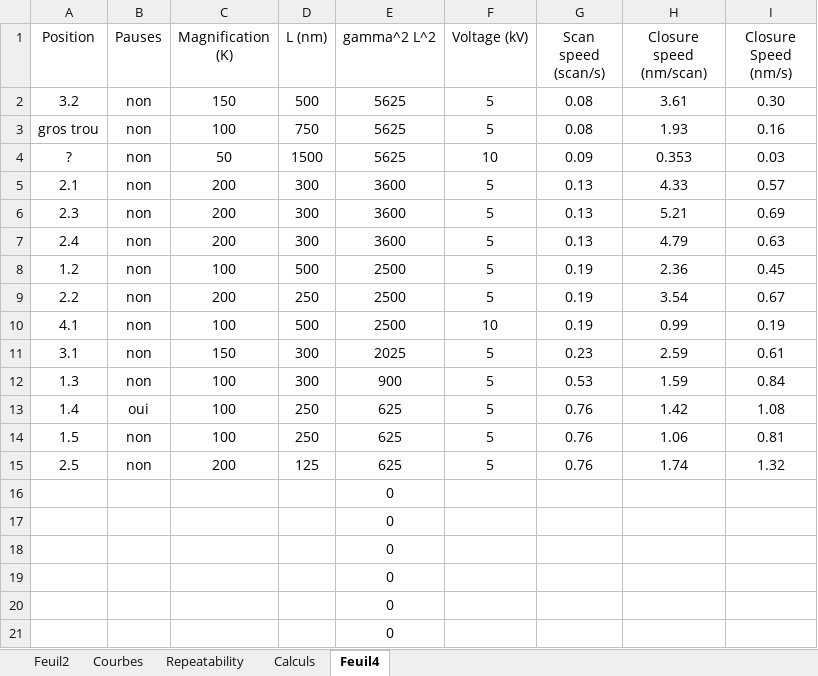
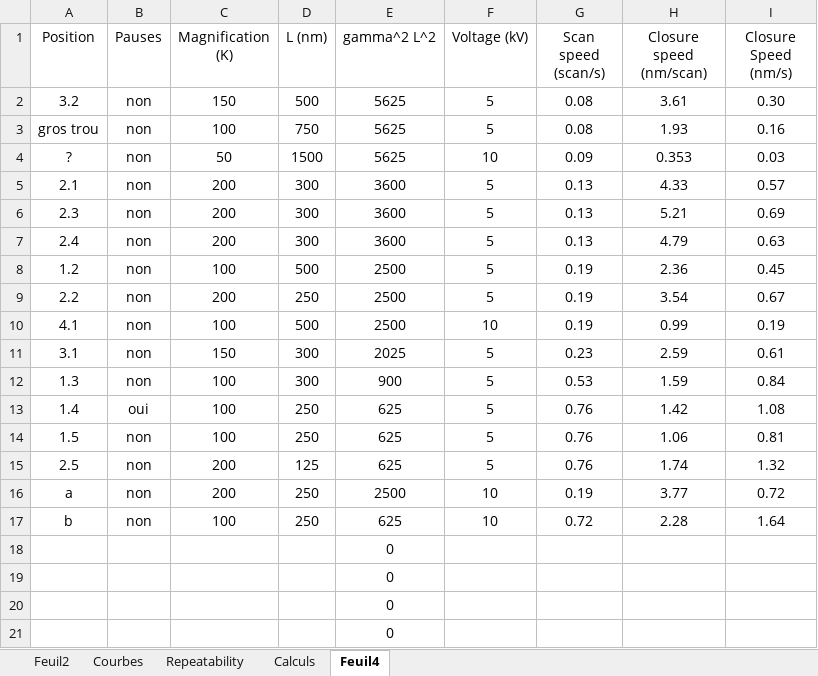
Before and after one commit to AdrienMau/Australie, an Excel workbook: Synthèse-Experiences/Juillet 27.xlsx, sheet Feuil4, drawn as a sheet; values as stored, in another font and other column widths than the file's, no borders; charts and pictures and table styles not drawn; removed rows and columns are numbered as before the commit, all else as after; the diff names each change by its address in the sheet, - before the commit and + after, or states it on an @@ line.

```diff
--- a/Synthèse-Experiences/Juillet 27.xlsx (sheet Feuil4)
+++ b/Synthèse-Experiences/Juillet 27.xlsx (sheet Feuil4)
-row 16:  |  |  |  | 0
-row 17:  |  |  |  | 0
+row 16: a | non | 200 | 250 | 2500 | 10 | 0.19 | 3.77 | 0.72
+row 17: b | non | 100 | 250 | 625 | 10 | 0.72 | 2.28 | 1.64
```
Also changed, not shown: sheet Courbes, sheet Calculs, charts or pictures, 1 other file.
